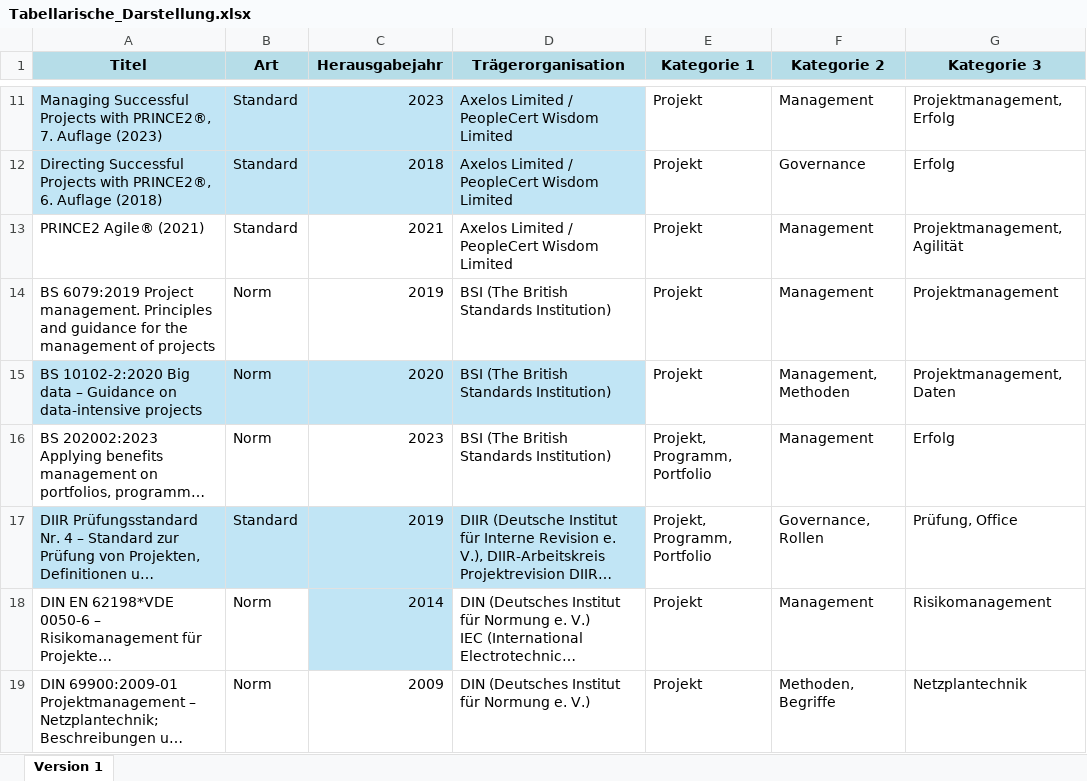
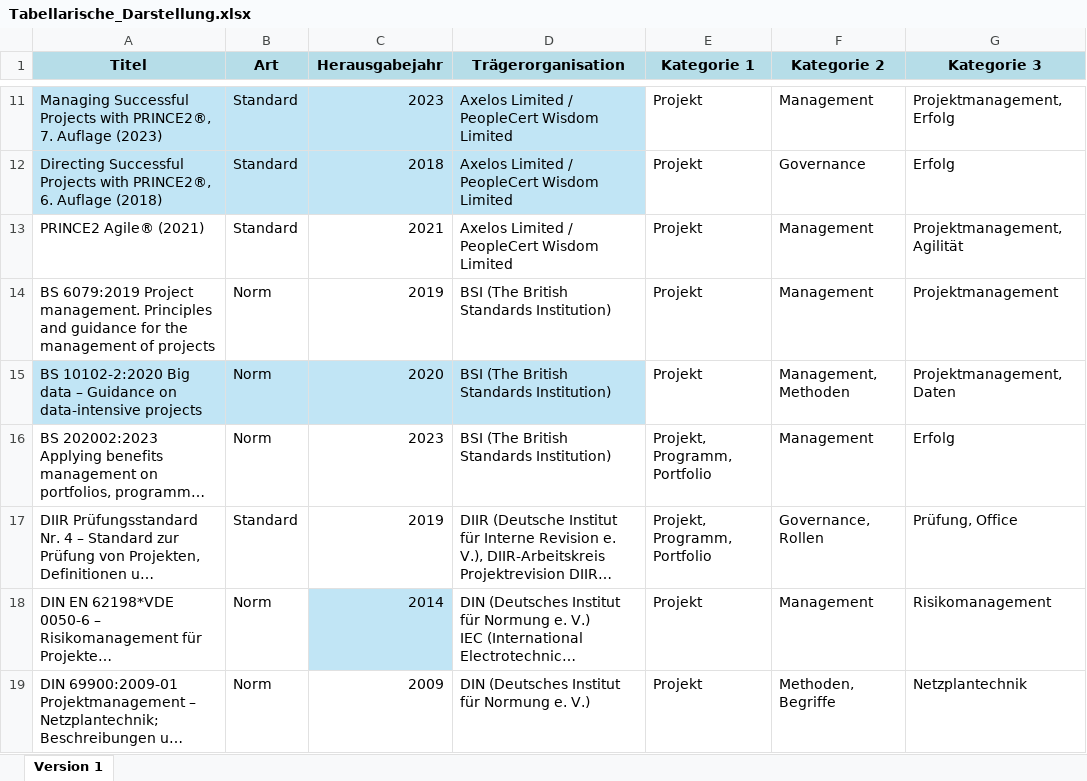
Before and after one commit to Bambus578/Normen, an Excel workbook: data/Tabellarische_Darstellung.xlsx, sheet Version 1, drawn as a sheet; only a part is shown, gaps mark what is left out; long unchanged cells end in …; values as stored, in another font and other column widths than the file's, no borders; table styles not drawn; the diff names each change by its address in the sheet, - before the commit and + after, or states it on an @@ line.

Commit message:
Add files via upload

```diff
--- a/data/Tabellarische_Darstellung.xlsx (sheet Version 1)
+++ b/data/Tabellarische_Darstellung.xlsx (sheet Version 1)
-A17:D17 fill: #C1E5F5
+A17:D17 fill: none
```
